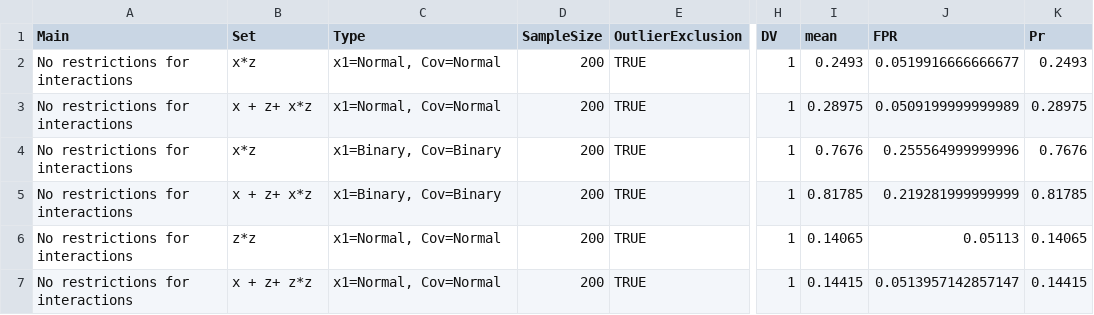
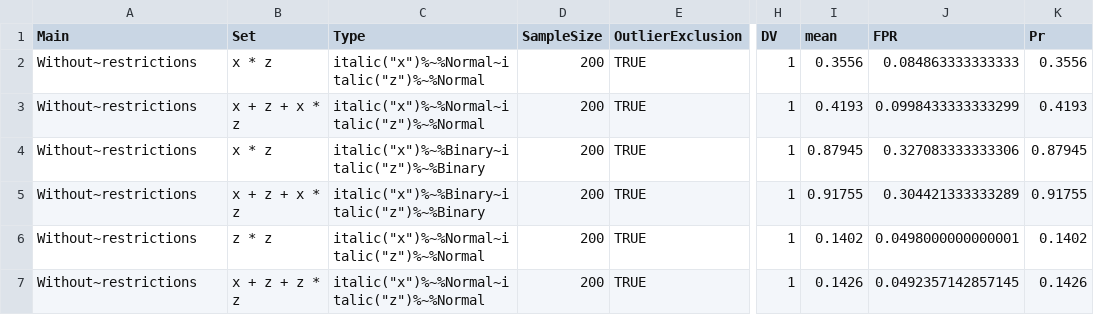
Before and after one commit to jbda0002/P-hacking-sim, a CSV file: R/Analysis/Result/Files/figuredata1B.csv, drawn as a sheet; only a part is shown, gaps mark what is left out; the diff covers the shown part only; the diff names each change by its address in the sheet, - before the commit and + after, or states it on an @@ line.

```diff
--- a/R/Analysis/Result/Files/figuredata1B.csv
+++ b/R/Analysis/Result/Files/figuredata1B.csv
-A2:A7 (Main): No restrictions for interactions
+A2:A7 (Main): Without~restrictions
-B2 (Set): x*z
+B2 (Set): x * z
-C2:C3 (Type): x1=Normal, Cov=Normal
+C2:C3 (Type): italic("x")%~%Normal~italic("z")%~%Normal
-I2 (mean): 0.2493
+I2 (mean): 0.3556
-J2 (FPR): 0.0519916666666677
+J2 (FPR): 0.084863333333333
-K2 (Pr): 0.2493
+K2 (Pr): 0.3556
-B3 (Set): x + z+ x*z
+B3 (Set): x + z + x * z
-I3 (mean): 0.28975
+I3 (mean): 0.4193
-J3 (FPR): 0.0509199999999989
+J3 (FPR): 0.0998433333333299
-K3 (Pr): 0.28975
+K3 (Pr): 0.4193
-B4 (Set): x*z
+B4 (Set): x * z
-C4:C5 (Type): x1=Binary, Cov=Binary
+C4:C5 (Type): italic("x")%~%Binary~italic("z")%~%Binary
-I4 (mean): 0.7676
+I4 (mean): 0.87945
-J4 (FPR): 0.255564999999996
+J4 (FPR): 0.327083333333306
-K4 (Pr): 0.7676
+K4 (Pr): 0.87945
-B5 (Set): x + z+ x*z
+B5 (Set): x + z + x * z
-I5 (mean): 0.81785
+I5 (mean): 0.91755
-J5 (FPR): 0.219281999999999
+J5 (FPR): 0.304421333333289
-K5 (Pr): 0.81785
+K5 (Pr): 0.91755
-B6 (Set): z*z
+B6 (Set): z * z
-C6:C7 (Type): x1=Normal, Cov=Normal
+C6:C7 (Type): italic("x")%~%Normal~italic("z")%~%Normal
-I6 (mean): 0.14065
+I6 (mean): 0.1402
-J6 (FPR): 0.05113
+J6 (FPR): 0.0498000000000001
-K6 (Pr): 0.14065
+K6 (Pr): 0.1402
-B7 (Set): x + z+ z*z
+B7 (Set): x + z + z * z
-I7 (mean): 0.14415
+I7 (mean): 0.1426
-J7 (FPR): 0.0513957142857147
+J7 (FPR): 0.0492357142857145
-K7 (Pr): 0.14415
+K7 (Pr): 0.1426
```
Also changed, not shown: 92 edited cells elsewhere in this file, R/Analysis/Result/Files/figuredata1A.csv, R/Analysis/Result/Files/figuredata1C.csv, 15 other files.
